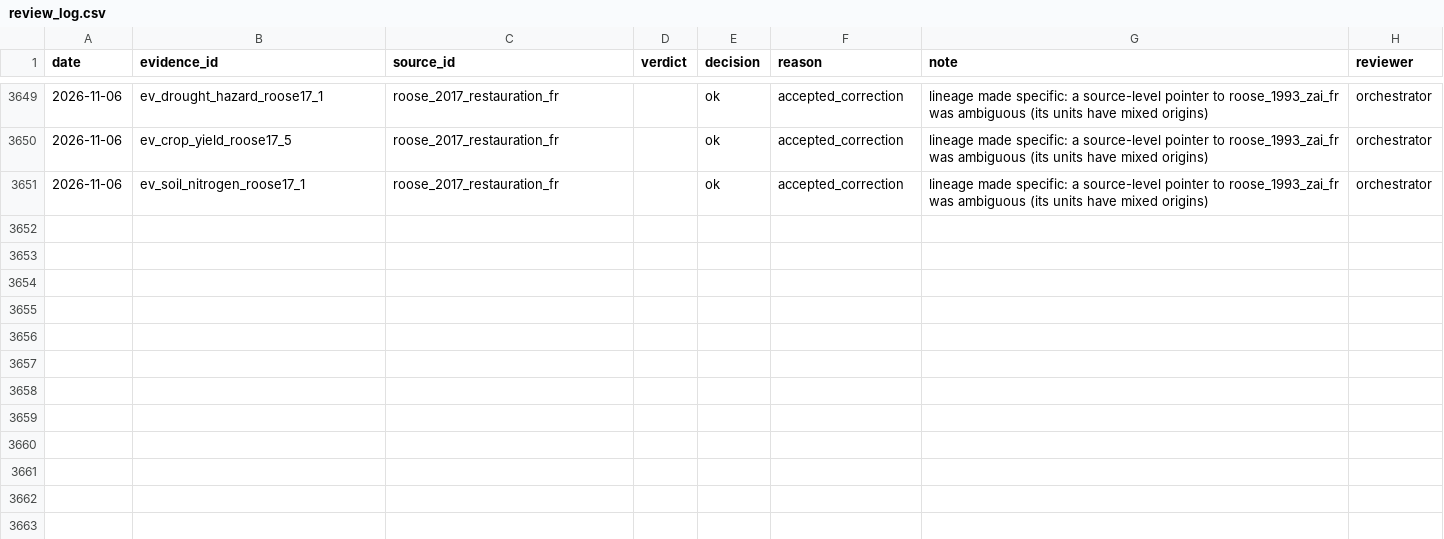
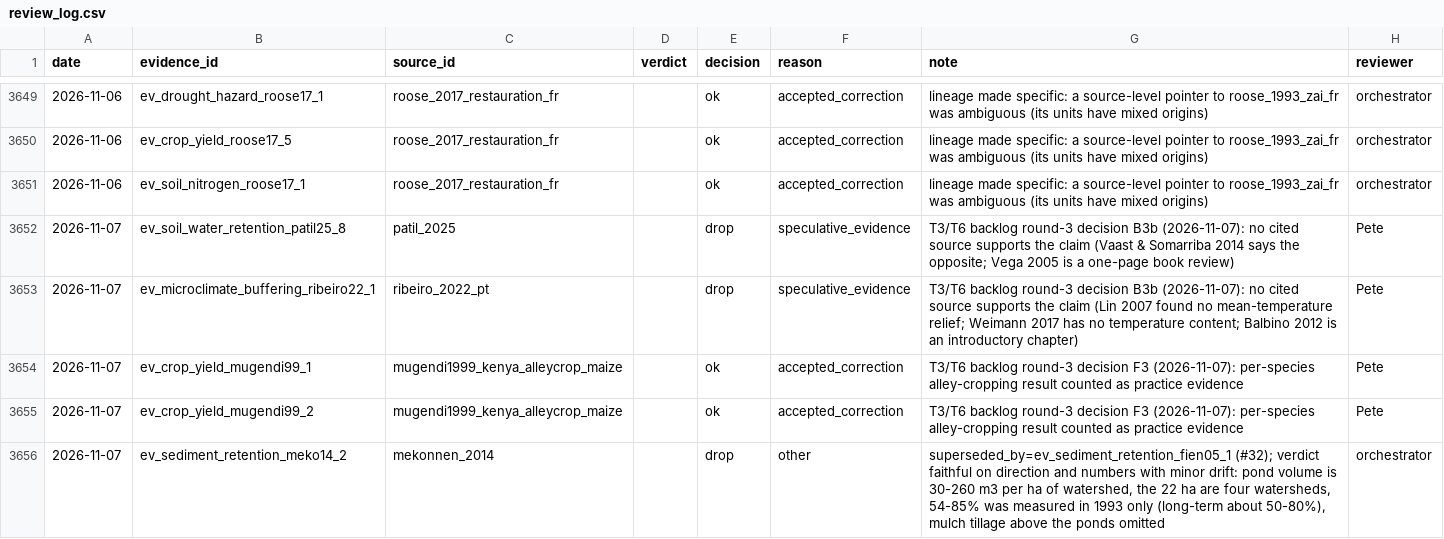
Before and after one commit to CIAT/nbs_ruralscan, a CSV file: pipeline/metrics/review_log.csv, drawn as a sheet; only a part is shown, gaps mark what is left out; the diff names each change by its address in the sheet, - before the commit and + after, or states it on an @@ line.

```diff
--- a/pipeline/metrics/review_log.csv
+++ b/pipeline/metrics/review_log.csv
+row 3652: 2026-11-07 | ev_soil_water_retention_patil25_8 | patil_2025 |  | drop | speculative_evidence | T3/T6 backlog round-3 decision B3b (2026-11-07): no cited source supports the claim (Vaast & Somarriba 2014 says the opposite; Vega 2005 is a one-page book review) | Pete
+row 3653: 2026-11-07 | ev_microclimate_buffering_ribeiro22_1 | ribeiro_2022_pt |  | drop | speculative_evidence | T3/T6 backlog round-3 decision B3b (2026-11-07): no cited source supports the claim (Lin 2007 found no mean-temperature relief; Weimann 2017 has no temperature content; Balbino 2012 is an introductory chapter) | Pete
+row 3654: 2026-11-07 | ev_crop_yield_mugendi99_1 | mugendi1999_kenya_alleycrop_maize |  | ok | accepted_correction | T3/T6 backlog round-3 decision F3 (2026-11-07): per-species alley-cropping result counted as practice evidence | Pete
+row 3655: 2026-11-07 | ev_crop_yield_mugendi99_2 | mugendi1999_kenya_alleycrop_maize |  | ok | accepted_correction | T3/T6 backlog round-3 decision F3 (2026-11-07): per-species alley-cropping result counted as practice evidence | Pete
+row 3656: 2026-11-07 | ev_sediment_retention_meko14_2 | mekonnen_2014 |  | drop | other | superseded_by=ev_sediment_retention_fien05_1 (#32); verdict faithful on direction and numbers with minor drift: pond volume is 30-260 m3 per ha of watershed, the 22 ha are four watersheds, 54-85% was measured in 1993 only (long-term about 50-80%), mulch tillage above the ponds omitted | orchestrator
```
Also changed, not shown: methodology/decisions/open_decisions.csv, schema/recipes/agroforestry/T3_nbs_hazard_farming.csv, 40 other files.
